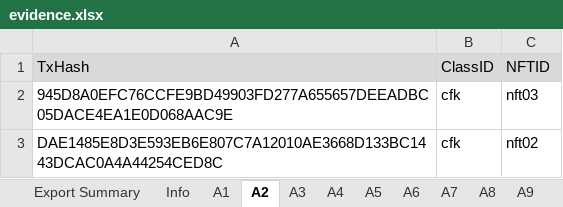
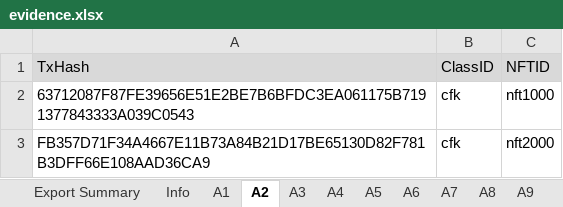
Before and after one commit to game-of-nfts/gon-evidence, an Excel workbook: studentmtk/evidence.xlsx, sheet A2, drawn as a sheet; values as stored, in another font and other column widths than the file's, no borders; the diff names each change by its address in the sheet, - before the commit and + after, or states it on an @@ line.

```diff
--- a/studentmtk/evidence.xlsx (sheet A2)
+++ b/studentmtk/evidence.xlsx (sheet A2)
-A2 (TxHash): 945D8A0EFC76CCFE9BD49903FD277A655657DEEADBC05DACE4EA1E0D068AAC9E
+A2 (TxHash): 63712087F87FE39656E51E2BE7B6BFDC3EA061175B7191377843333A039C0543
-C2 (NFTID): nft03
+C2 (NFTID): nft1000
-A3 (TxHash): DAE1485E8D3E593EB6E807C7A12010AE3668D133BC1443DCAC0A4A44254CED8C
+A3 (TxHash): FB357D71F34A4667E11B73A84B21D17BE65130D82F781B3DFF66E108AAD36CA9
-C3 (NFTID): nft02
+C3 (NFTID): nft2000
```
Also changed, not shown: sheet A3, sheet A4, sheet A5, sheet A6.
